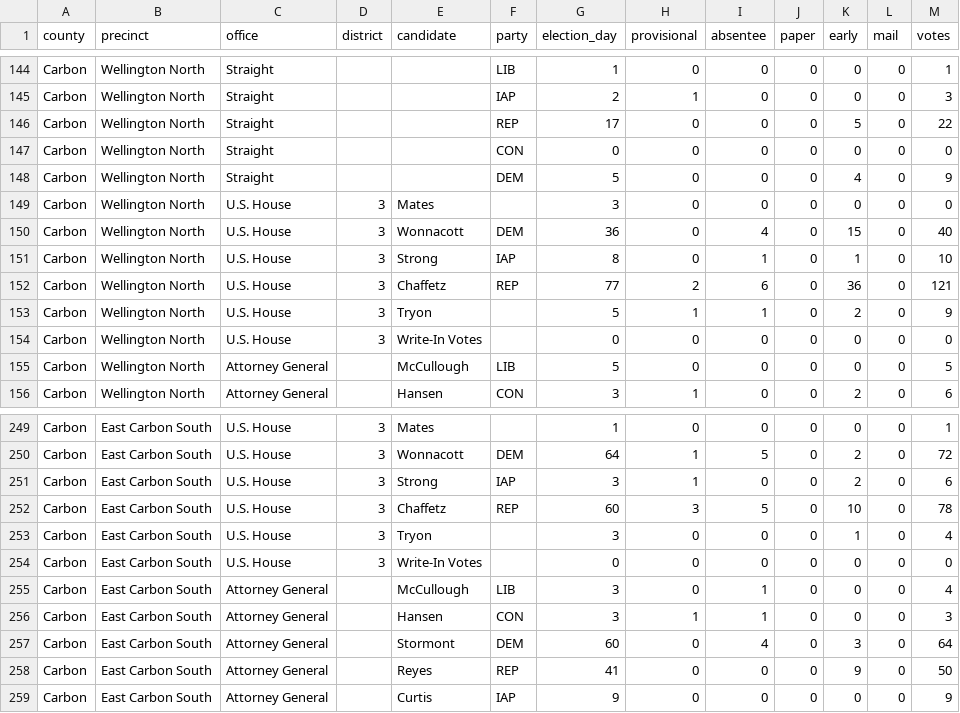
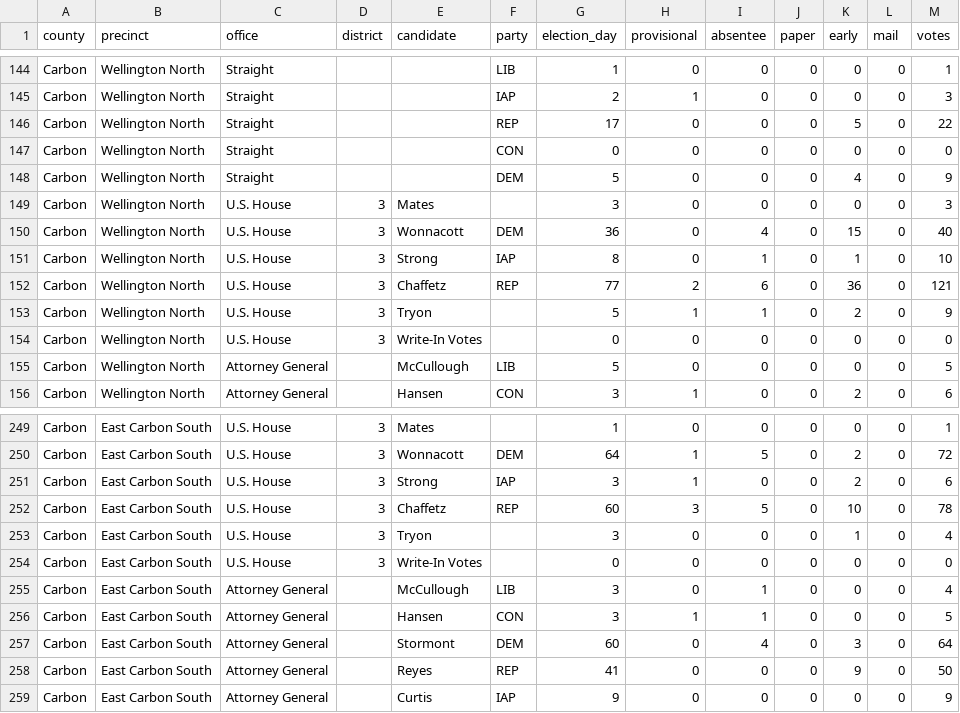
Before and after one commit to openelections/openelections-data-ut, a CSV file: 2014/20141104__ut__general__carbon__precinct.csv, drawn as a sheet; only a part is shown, gaps mark what is left out.

```diff
--- a/2014/20141104__ut__general__carbon__precinct.csv
+++ b/2014/20141104__ut__general__carbon__precinct.csv
@@ -148,3 +148,3 @@ Carbon,Wellington North,Straight,,,CON,0,0,0,0,0,0,0
 Carbon,Wellington North,Straight,,,DEM,5,0,0,0,4,0,9
-Carbon,Wellington North,U.S. House,3,Mates,,3,0,0,0,0,0,0
+Carbon,Wellington North,U.S. House,3,Mates,,3,0,0,0,0,0,3
 Carbon,Wellington North,U.S. House,3,Wonnacott,DEM,36,0,4,0,15,0,40
@@ -255,3 +255,3 @@ Carbon,East Carbon South,U.S. House,3,Write-In Votes,,0,0,0,0,0,0,0
 Carbon,East Carbon South,Attorney General,,McCullough,LIB,3,0,1,0,0,0,4
-Carbon,East Carbon South,Attorney General,,Hansen,CON,3,1,1,0,0,0,3
+Carbon,East Carbon South,Attorney General,,Hansen,CON,3,1,1,0,0,0,5
 Carbon,East Carbon South,Attorney General,,Stormont,DEM,60,0,4,0,3,0,64
```
Also changed, not shown: 2018/counties/20180626__ut__primary__washington__precinct.csv.
